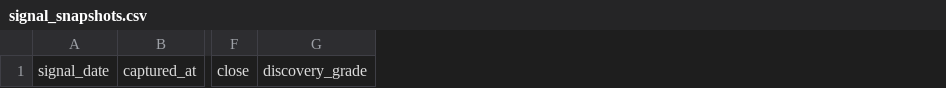
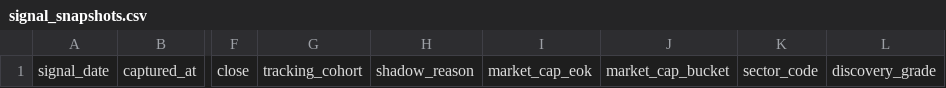
Before and after one commit to LEOSONG727/kis-foreign-flow-report, a CSV file: data/signal_snapshots.csv, drawn as a sheet; only a part is shown, gaps mark what is left out; the diff names each change by its address in the sheet, - before the commit and + after, or states it on an @@ line.

Commit message:
feat: Shadow 대조군으로 추천 미탐 평가 (#8)
정식 A/B/C 후보와 함께 사용자에게 노출하지 않는 근접 탈락·매칭 대조군을 축적해 모델의 오탐과 미탐을 함께 평가합니다.

- 55~64점 근접 탈락 전수 기록
- 시장·시가총액 버킷별 주간 회전 대조군
- Shadow→근접 탈락→정식 후보 승격 이벤트
- 코호트별 D+5·10·20 비용 후·시장초과수익 비교
- 추적 설정 해시와 discovery-live-v2 버전 기록

검증: pytest 100 passed

```diff
--- a/data/signal_snapshots.csv
+++ b/data/signal_snapshots.csv
+column G, row 1: tracking_cohort
+column H, row 1: shadow_reason
+column I, row 1: market_cap_eok
+column J, row 1: market_cap_bucket
+column K, row 1: sector_code
```
Also changed, not shown: data/signal_events.csv, data/signal_outcomes.csv, 8 other files.
